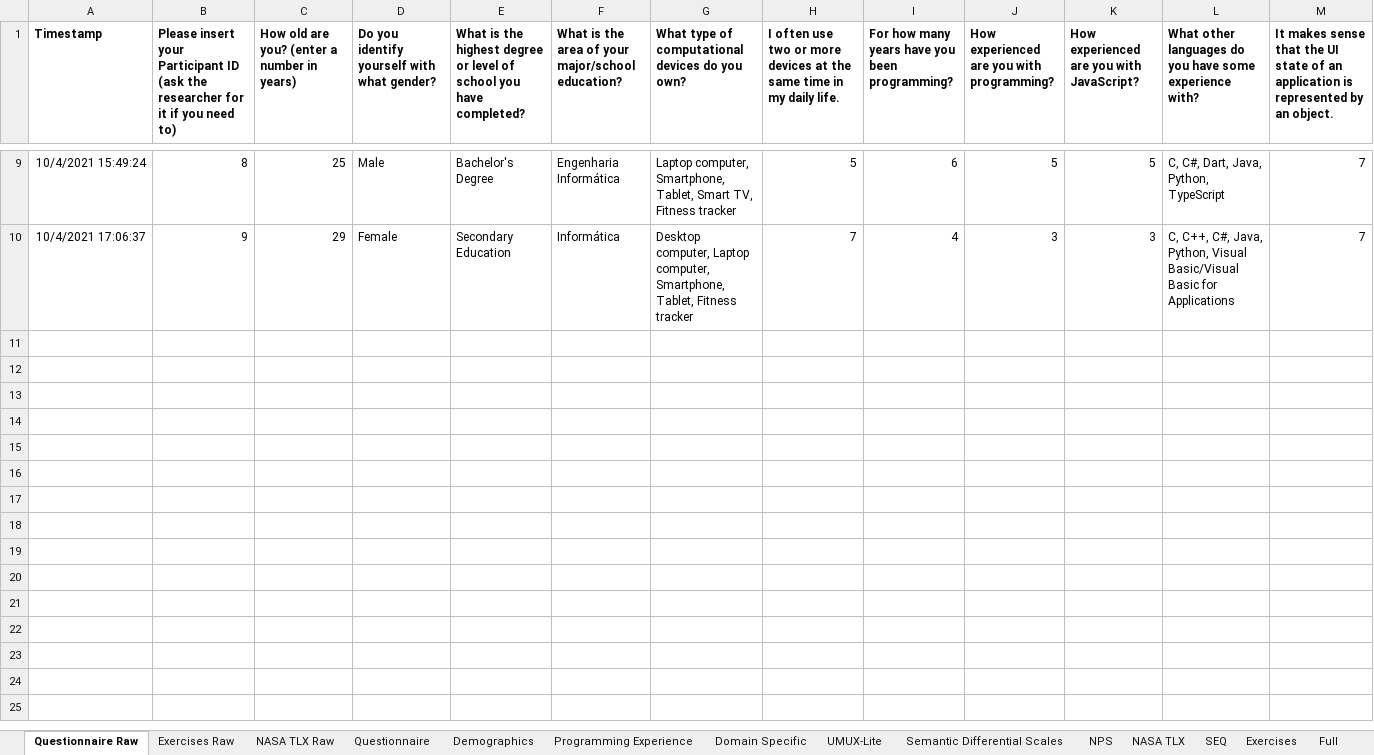
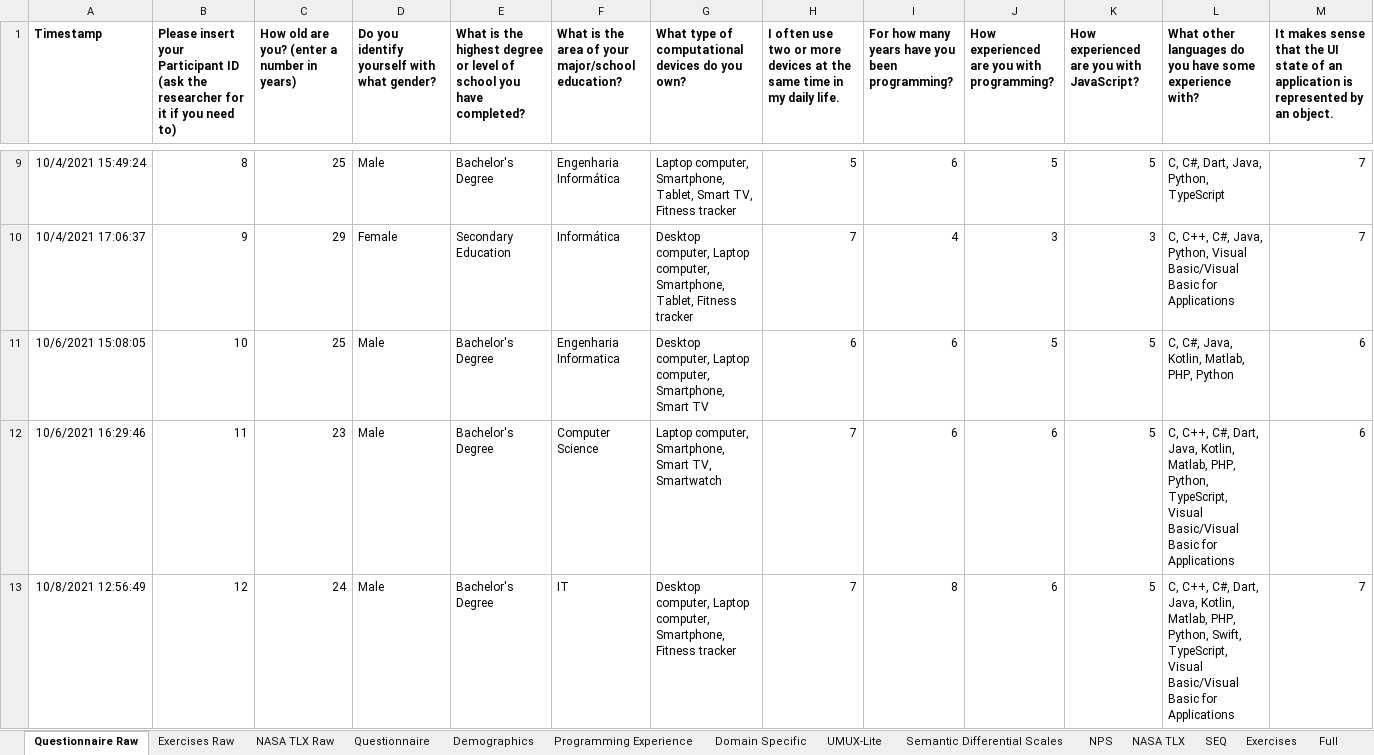
Before and after one commit to YanuX-Framework/YanuX-Cruncher, an Excel workbook: data/userstudies/yanux-skeletron-data.xlsx, sheet Questionnaire Raw, drawn as a sheet; only a part is shown, gaps mark what is left out; values as stored, in another font and other column widths than the file's, no borders; charts and pictures not drawn; rows hold the shown columns only; the diff covers the shown part only; the diff names each change by its address in the sheet, - before the commit and + after, or states it on an @@ line.

```diff
--- a/data/userstudies/yanux-skeletron-data.xlsx (sheet Questionnaire Raw)
+++ b/data/userstudies/yanux-skeletron-data.xlsx (sheet Questionnaire Raw)
+row 11: 10/6/2021 15:08:05 | 10 | 25 | Male | Bachelor's Degree | Engenharia Informatica | Desktop computer, Laptop computer, Smartphone, Smart TV | 6 | 6 | 5 | 5 | C, C#, Java, Kotlin, Matlab, PHP, Python | 6
+row 12: 10/6/2021 16:29:46 | 11 | 23 | Male | Bachelor's Degree | Computer Science | Laptop computer, Smartphone, Smart TV, Smartwatch | 7 | 6 | 6 | 5 | C, C++, C#, Dart, Java, Kotlin, Matlab, PHP, Python, TypeScript, Visual Basic/Visual Basic for Applications | 6
+row 13: 10/8/2021 12:56:49 | 12 | 24 | Male | Bachelor's Degree | IT | Desktop computer, Laptop computer, Smartphone, Fitness tracker | 7 | 8 | 6 | 5 | C, C++, C#, Dart, Java, Kotlin, Matlab, PHP, Python, Swift, TypeScript, Visual Basic/Visual Basic for Applications | 7
```
Also changed, not shown: 7 added rows elsewhere in this sheet, sheet Questionnaire, sheet Full, sheet NASA TLX Raw, sheet Exercises Raw, sheet Domain Specific, sheet Semantic Differential Scales, 5 more sheets, 1 other file.
